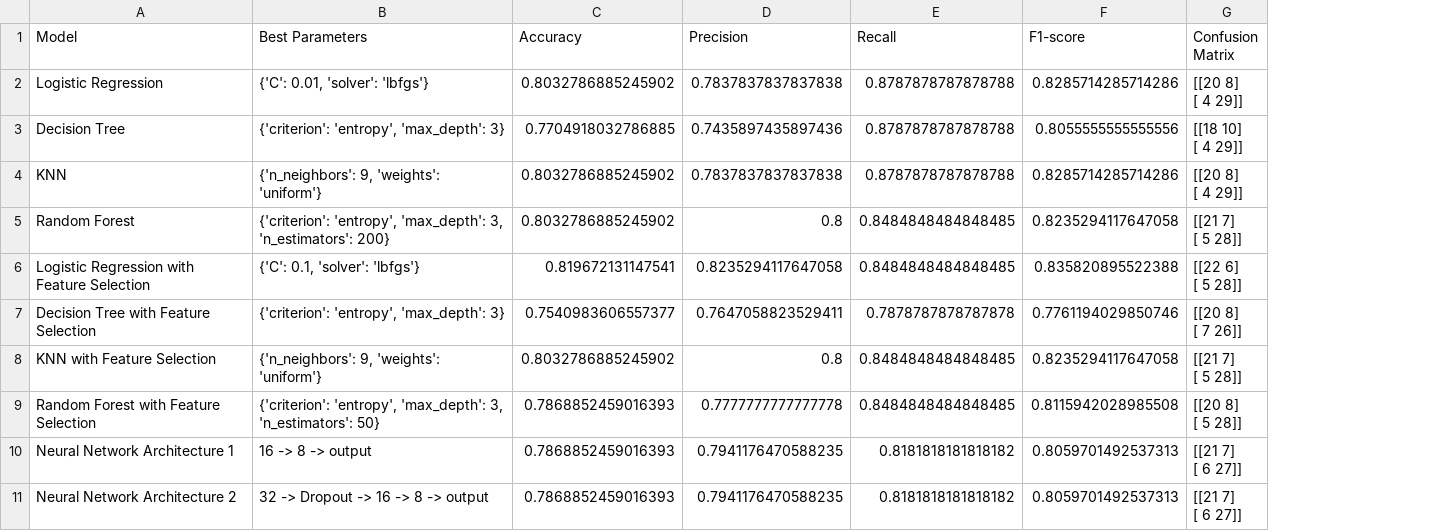
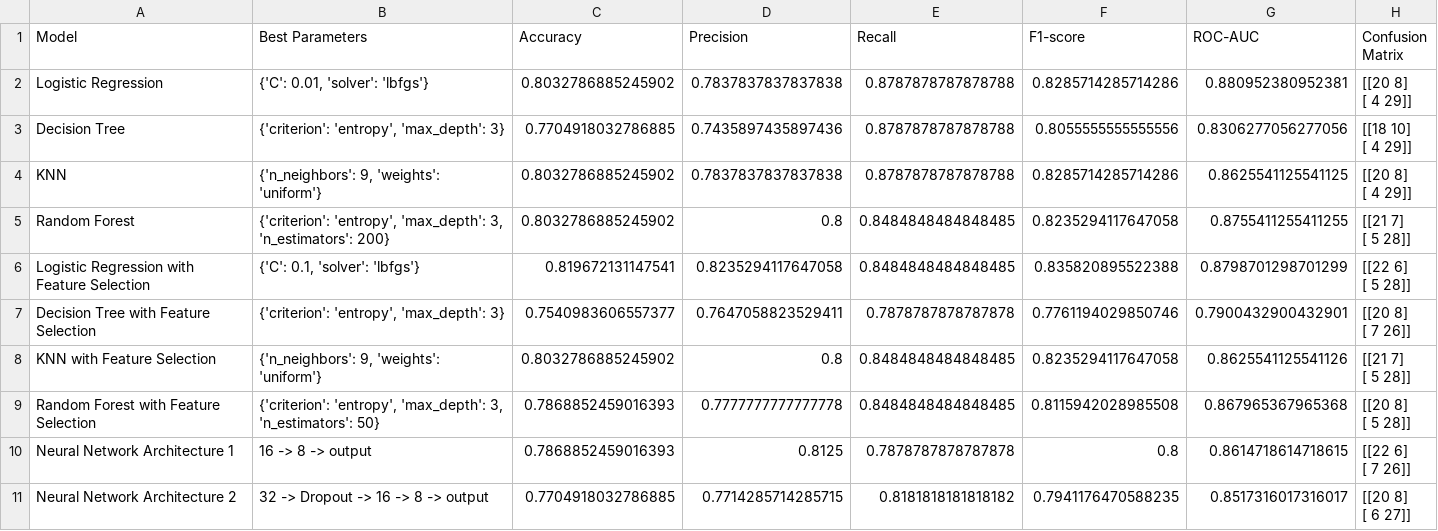
Before and after one commit to arbakelmendi/HealthGuard-Platform, a CSV file: ml/results/final_model_results.csv, drawn as a sheet; addresses are those after the commit; ↵ is a line break in a cell; the diff names each change by its address in the sheet, - before the commit and + after, or states it on an @@ line.

Commit message:
GA: Add ROC-AUC evaluation and model comparison charts

```diff
--- a/ml/results/final_model_results.csv
+++ b/ml/results/final_model_results.csv
+column G (ROC-AUC), rows 2-11: 0.880952380952381 | 0.8306277056277056 | 0.8625541125541125 | 0.8755411255411255 | 0.8798701298701299 | 0.7900432900432901 | 0.8625541125541126 | 0.867965367965368 | 0.8614718614718615 | 0.8517316017316017
-D10 (Precision): 0.7941176470588235
+D10 (Precision): 0.8125
-E10 (Recall): 0.8181818181818182
+E10 (Recall): 0.7878787878787878
-F10 (F1-score): 0.8059701492537313
+F10 (F1-score): 0.8
-H10 (Confusion Matrix): [[21 7] ↵ [ 6 27]]
+H10 (Confusion Matrix): [[22 6] ↵ [ 7 26]]
-C11 (Accuracy): 0.7868852459016393
+C11 (Accuracy): 0.7704918032786885
-D11 (Precision): 0.7941176470588235
+D11 (Precision): 0.7714285714285715
-F11 (F1-score): 0.8059701492537313
+F11 (F1-score): 0.7941176470588235
-H11 (Confusion Matrix): [[21 7] ↵ [ 6 27]]
+H11 (Confusion Matrix): [[20 8] ↵ [ 6 27]]
```
Also changed, not shown: 3 other files.
